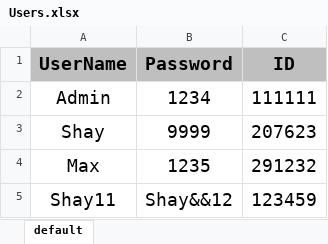
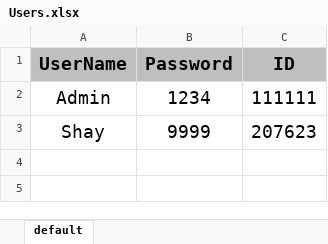
Before and after one commit to Shayhha/ProjectTesting, an Excel workbook: ProjectTesting/Excel/Users.xlsx, sheet default, drawn as a sheet; values as stored, in another font and other column widths than the file's, no borders; the diff names each change by its address in the sheet, - before the commit and + after, or states it on an @@ line.

```diff
--- a/ProjectTesting/Excel/Users.xlsx (sheet default)
+++ b/ProjectTesting/Excel/Users.xlsx (sheet default)
-row 4: Max | 1235 | 291232
-row 5: Shay11 | Shay&&12 | 123459
```
Also changed, not shown: ProjectTesting/Excel/Database.xlsx, 2 other files.
